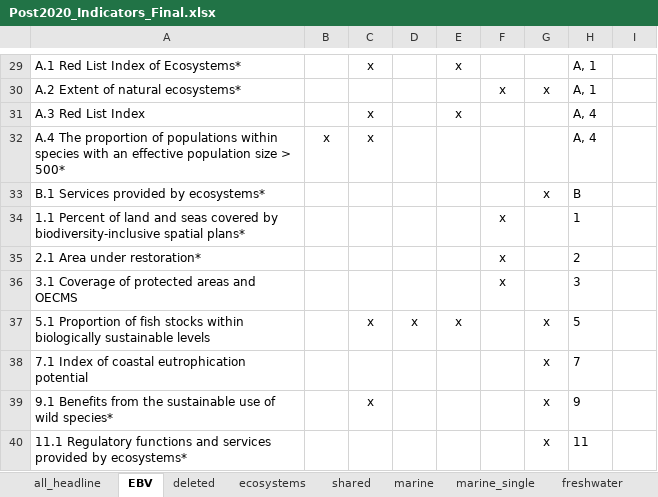
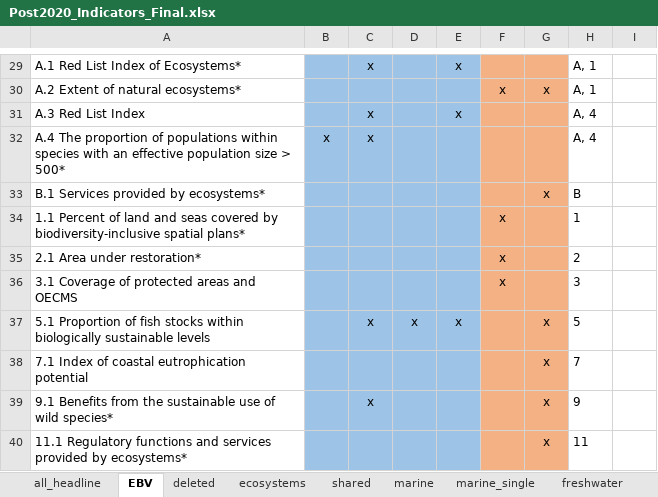
Before and after one commit to JanDajka/BiodivTargets, an Excel workbook: Post2020_Indicators_Final.xlsx, sheet EBV, drawn as a sheet; only a part is shown, gaps mark what is left out; values as stored, in another font and other column widths than the file's, no borders; table styles not drawn; the diff covers the shown part only; the diff names each change by its address in the sheet, - before the commit and + after, or states it on an @@ line.

```diff
--- a/Post2020_Indicators_Final.xlsx (sheet EBV)
+++ b/Post2020_Indicators_Final.xlsx (sheet EBV)
-B29:E40 fill: none
+B29:E40 fill: #9DC3E6
-F29:G40 fill: none
+F29:G40 fill: #F4B183
```
Also changed, not shown: 2 edited cells and cell formats elsewhere in this sheet, Pre2020_Indicators_Final.xlsx.
